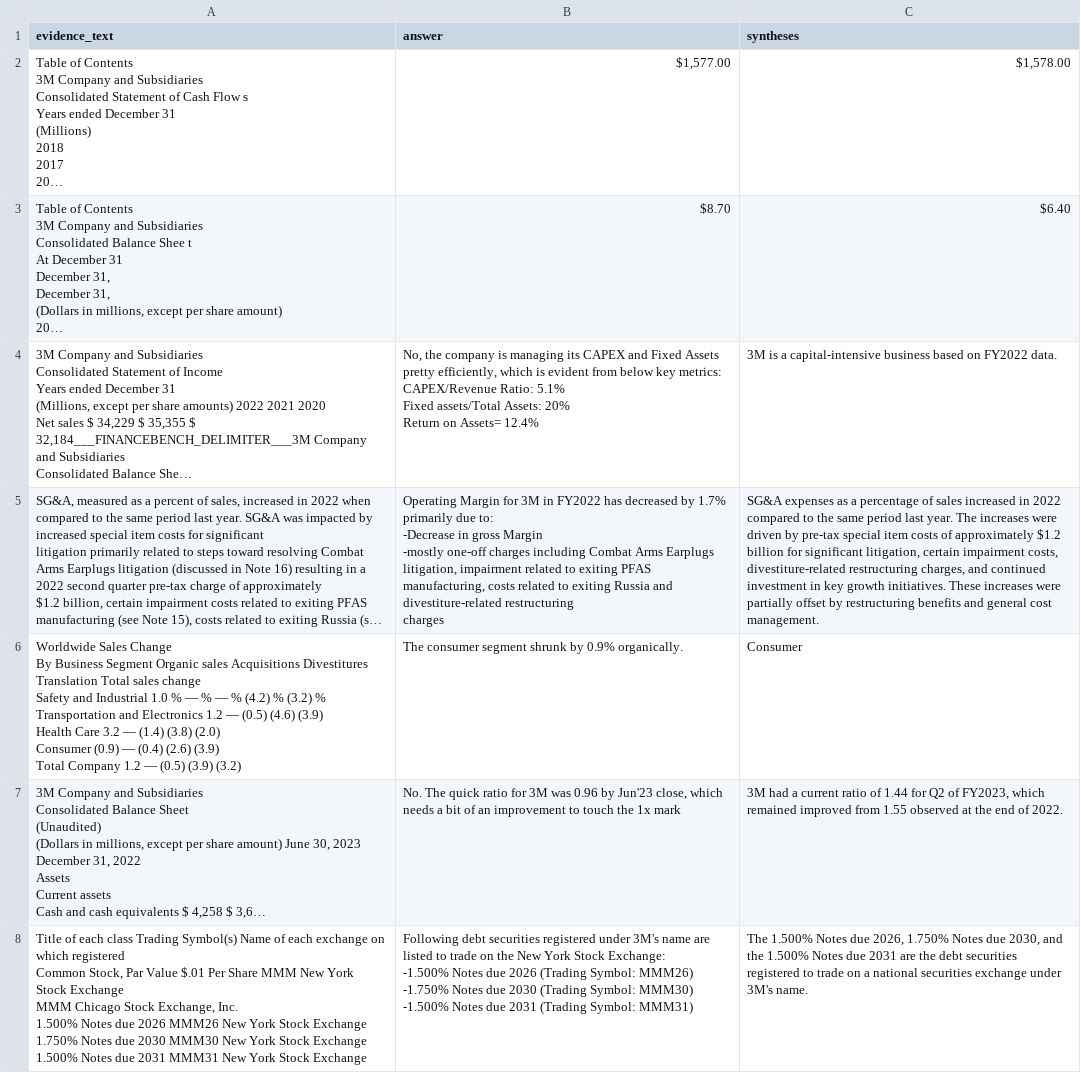
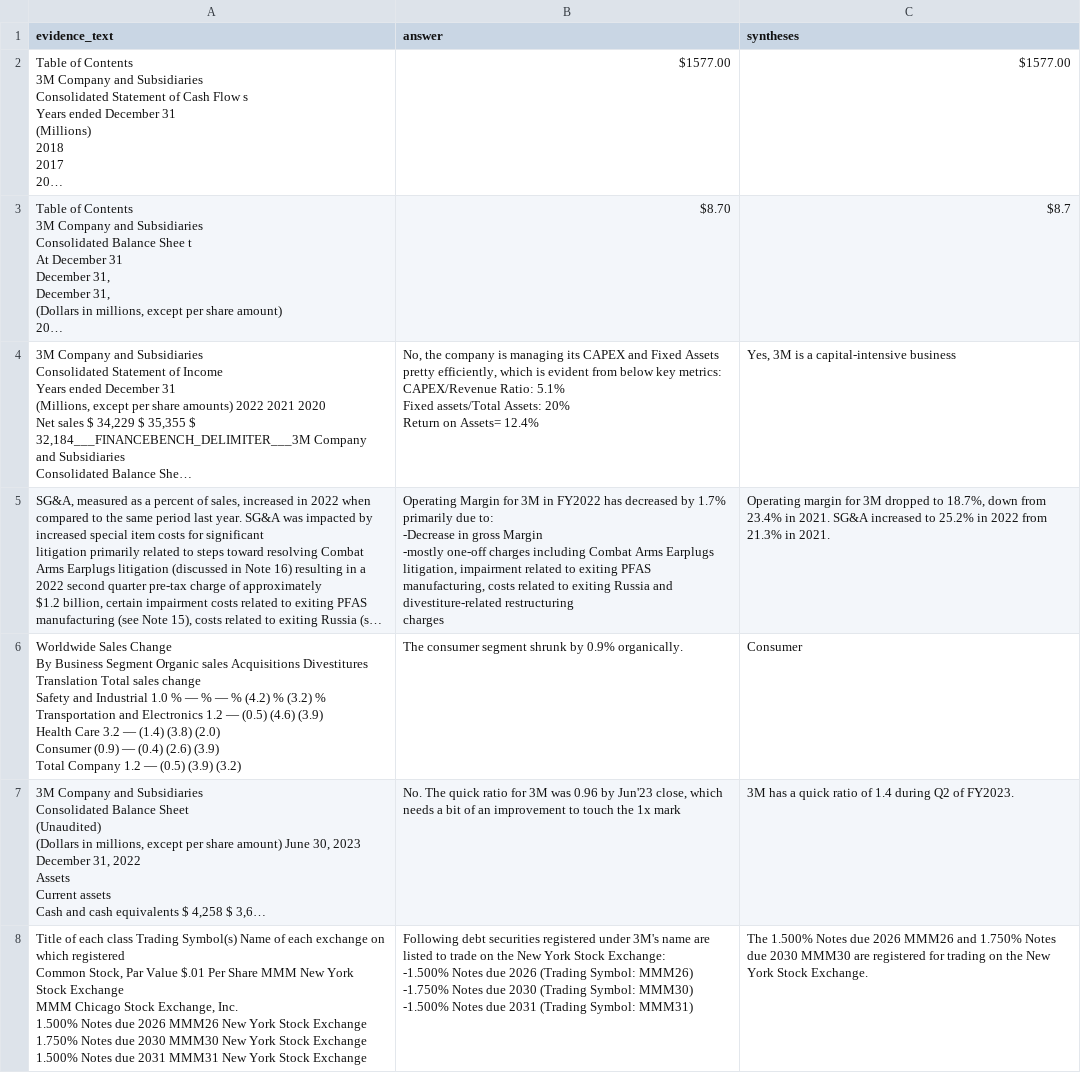
Before and after one commit to iiWhiteii/Q-A, a CSV file: GPT_3.5_Turbo/Evaluation/syntheses_df50.csv, drawn as a sheet; only a part is shown; long unchanged cells end in …; the diff covers the shown part only; the diff names each change by its address in the sheet, - before the commit and + after, or states it on an @@ line.

```diff
--- a/GPT_3.5_Turbo/Evaluation/syntheses_df50.csv
+++ b/GPT_3.5_Turbo/Evaluation/syntheses_df50.csv
-B2 (answer): $1,577.00
+B2 (answer): $1577.00
-C2 (syntheses): $1,578.00
+C2 (syntheses): $1577.00
-C3 (syntheses): $6.40
+C3 (syntheses): $8.7
-C4 (syntheses): 3M is a capital-intensive business based on FY2022 data.
+C4 (syntheses): Yes, 3M is a capital-intensive business
-C5 (syntheses): SG&A expenses as a percentage of sales increased in 2022 compared to the same period last year. The increases were driven by pre-tax special item costs of approximately $1.2 billion for significant litigation, certain impairment costs, divestiture-related restructuring charges, and continued investment in key growth initiatives. These increases were partially offset by restructuring benefits and general cost management.
+C5 (syntheses): Operating margin for 3M dropped to 18.7%, down from 23.4% in 2021. SG&A increased to 25.2% in 2022 from 21.3% in 2021.
-C7 (syntheses): 3M had a current ratio of 1.44 for Q2 of FY2023, which remained improved from 1.55 observed at the end of 2022.
+C7 (syntheses): 3M has a quick ratio of 1.4 during Q2 of FY2023.
-C8 (syntheses): …Notes due 2026, 1.750% Notes due 2030, and the 1.500% Notes due 2031 are the debt securities registered to trade on a national securities exchange under 3M's name.
+C8 (syntheses): …Notes due 2026 MMM26 and 1.750% Notes due 2030 MMM30 are registered for trading on the New York Stock Exchange.
```
Also changed, not shown: 158 edited cells elsewhere in this file, GPT_3.5_Turbo/Evaluation/syntheses_df10.csv, GPT_3.5_Turbo/Evaluation/syntheses_df20.csv, 8 other files.
